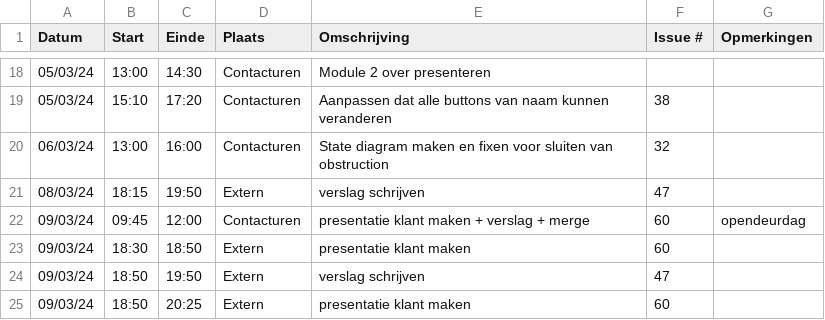
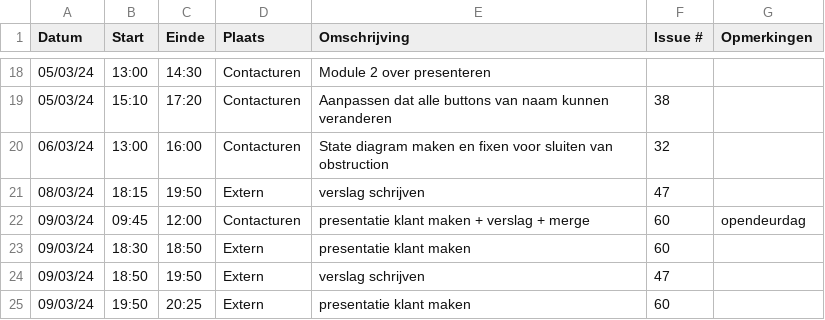
Before and after one commit to wiebe-vandendriessche/furnify, a CSV file: logboeken/Alexandra.Ganseman.csv, drawn as a sheet; only a part is shown, gaps mark what is left out; the diff names each change by its address in the sheet, - before the commit and + after, or states it on an @@ line.

Commit message:
correctie typefout

```diff
--- a/logboeken/Alexandra.Ganseman.csv
+++ b/logboeken/Alexandra.Ganseman.csv
-B25 (Start): 18:50
+B25 (Start): 19:50
```
